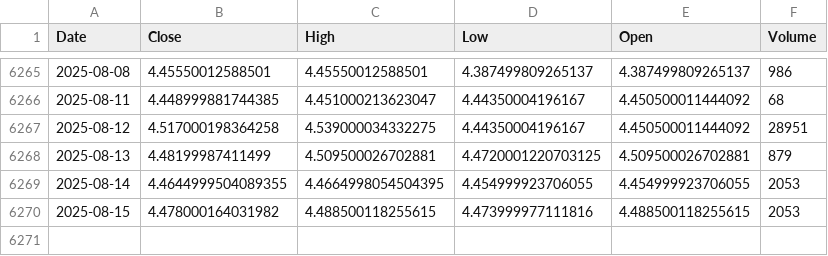
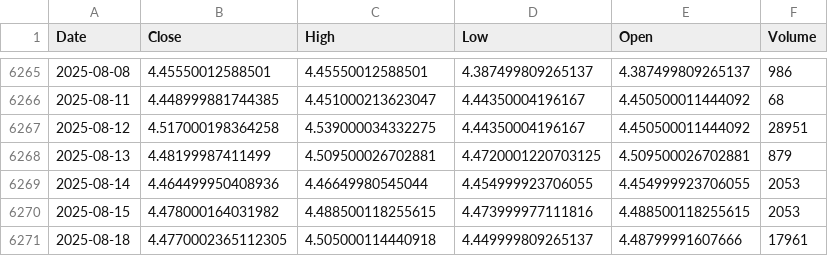
Before and after one commit to alitalbi/storage_data_fy, a CSV file: HG=F.csv, drawn as a sheet; only a part is shown, gaps mark what is left out.

Commit message:
Update HG=F.csv with latest hourly data

```diff
--- a/HG=F.csv
+++ b/HG=F.csv
@@ -6268,3 +6268,4 @@ Date,Close,High,Low,Open,Volume
 2025-08-13,4.48199987411499,4.509500026702881,4.4720001220703125,4.509500026702881,879
-2025-08-14,4.4644999504089355,4.4664998054504395,4.454999923706055,4.454999923706055,2053
+2025-08-14,4.464499950408936,4.46649980545044,4.454999923706055,4.454999923706055,2053
 2025-08-15,4.478000164031982,4.488500118255615,4.473999977111816,4.488500118255615,2053
+2025-08-18,4.4770002365112305,4.505000114440918,4.449999809265137,4.48799991607666,17961
```
